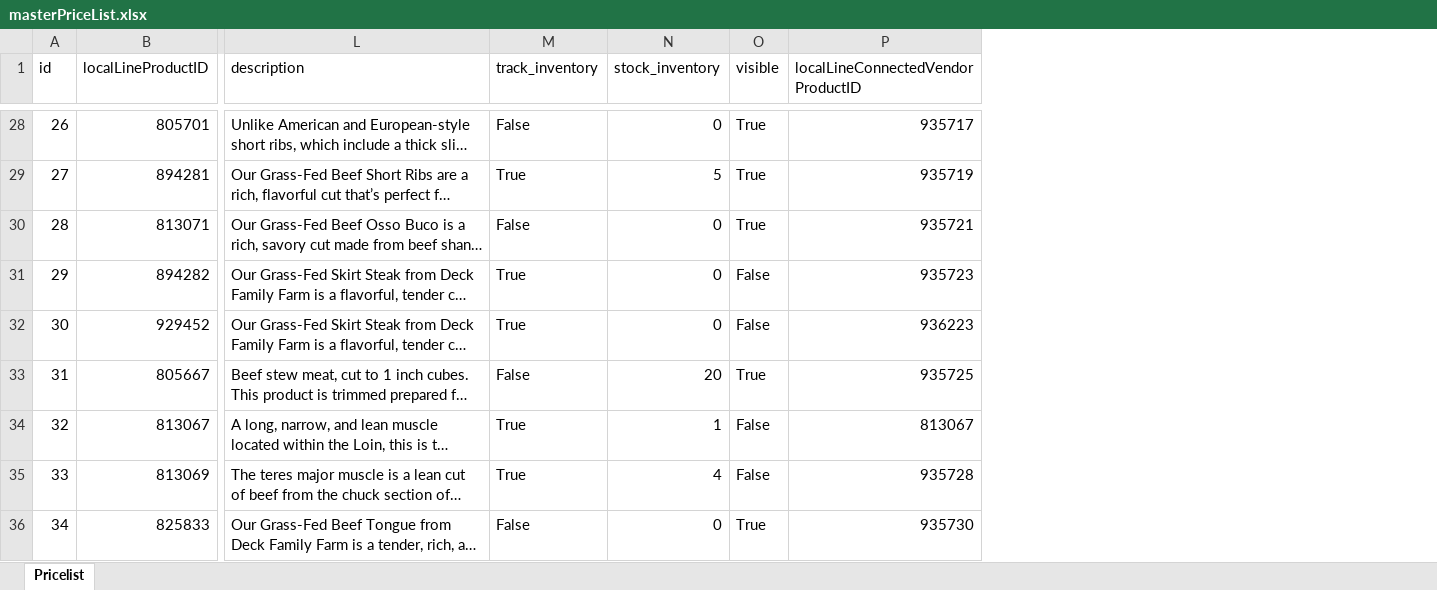
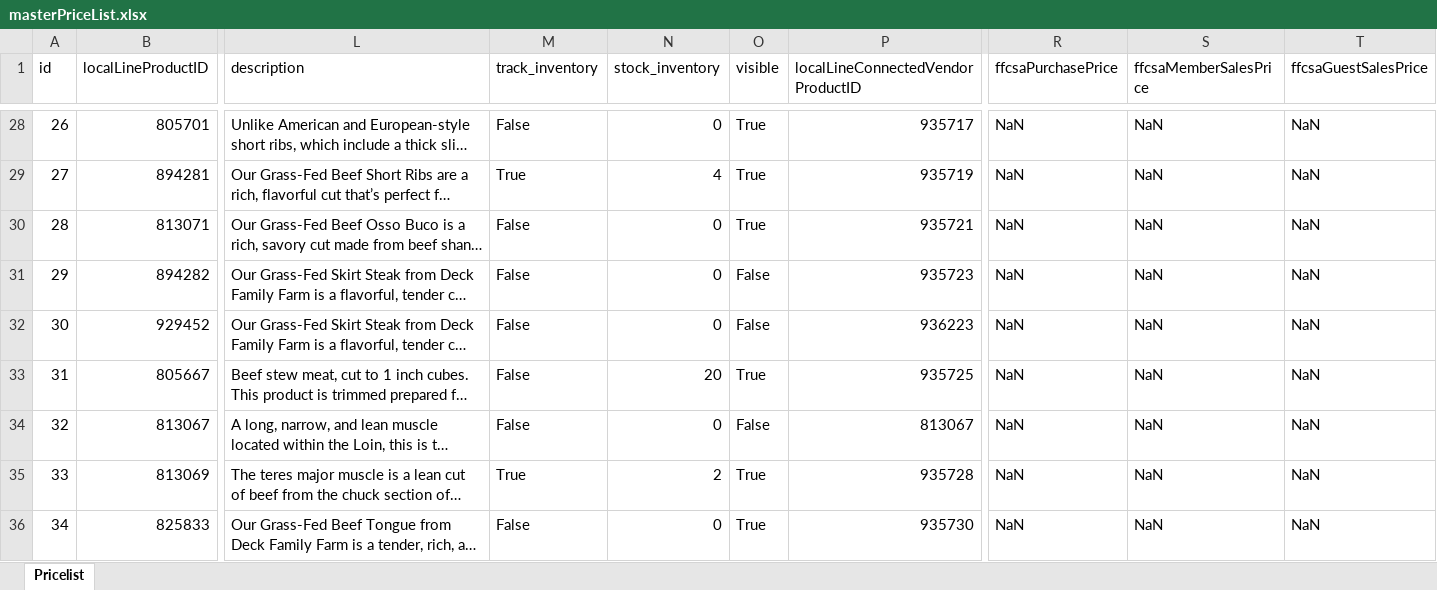
Before and after one commit to jdeck88/dff, an Excel workbook: docs/masterPriceList.xlsx, sheet Pricelist, drawn as a sheet; only a part is shown, gaps mark what is left out; long unchanged cells end in …; values as stored, in another font and other column widths than the file's, no borders; the diff covers the shown part only; the diff names each change by its address in the sheet, - before the commit and + after, or states it on an @@ line.

Commit message:
updating pricelist with ffcsa prices

```diff
--- a/docs/masterPriceList.xlsx (sheet Pricelist)
+++ b/docs/masterPriceList.xlsx (sheet Pricelist)
+column R (ffcsaPurchasePrice), rows 28-36: all NaN
+column S (ffcsaMemberSalesPrice), rows 28-36: all NaN
+column T (ffcsaGuestSalesPrice), rows 28-36: all NaN
-N29 (stock_inventory): 5
+N29 (stock_inventory): 4
-M31:M32 (track_inventory): True
+M31:M32 (track_inventory): False
-M34 (track_inventory): True
+M34 (track_inventory): False
-N34 (stock_inventory): 1
+N34 (stock_inventory): 0
-N35 (stock_inventory): 4
+N35 (stock_inventory): 2
-O35 (visible): False
+O35 (visible): True
```
Also changed, not shown: 62 edited cells elsewhere in this sheet, 1 other file.
